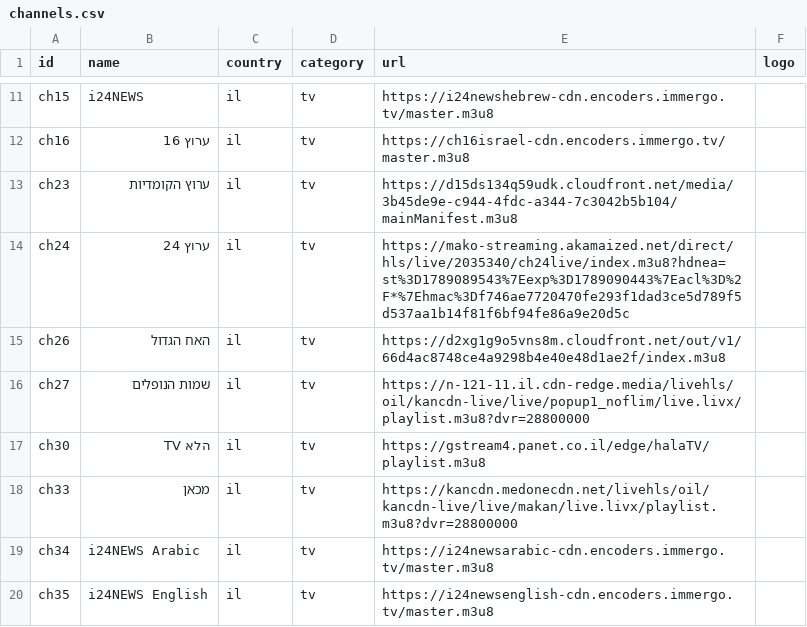
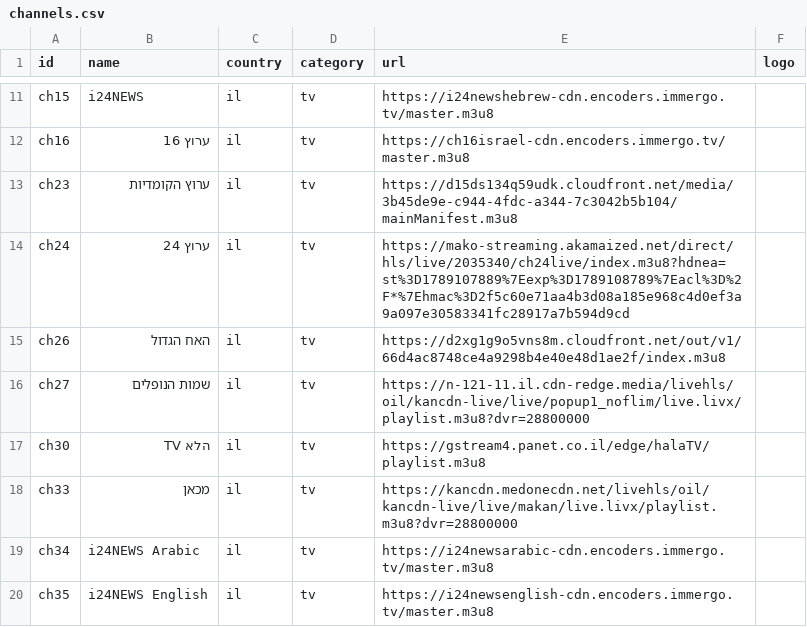
Before and after one commit to Nir-0z/split-tv, a CSV file: channels.csv, drawn as a sheet; only a part is shown, gaps mark what is left out.

```diff
--- a/channels.csv
+++ b/channels.csv
@@ -13,3 +13,3 @@ ch16,ערוץ 16,il,tv,https://ch16israel-cdn.encoders.immergo.tv/master.m3u8,
 ch23,ערוץ הקומדיות,il,tv,https://d15ds134q59udk.cloudfront.net/media/3b45de9e-c944-4fdc-a344-7c3042b5b104/mainManifest.m3u8,
-ch24,ערוץ 24,il,tv,https://mako-streaming.akamaized.net/direct/hls/live/2035340/ch24live/index.m3u8?hdnea=st%3D1789089543%7Eexp%3D1789090443%7Eacl%3D%2F*%7Ehmac%3Df746ae7720470fe293f1dad3ce5d789f5d537aa1b14f81f6bf94fe86a9e20d5c,
+ch24,ערוץ 24,il,tv,https://mako-streaming.akamaized.net/direct/hls/live/2035340/ch24live/index.m3u8?hdnea=st%3D1789107889%7Eexp%3D1789108789%7Eacl%3D%2F*%7Ehmac%3D2f5c60e71aa4b3d08a185e968c4d0ef3a9a097e30583341fc28917a7b594d9cd,
 ch26,האח הגדול,il,tv,https://d2xg1g9o5vns8m.cloudfront.net/out/v1/66d4ac8748ce4a9298b4e40e48d1ae2f/index.m3u8,
```
